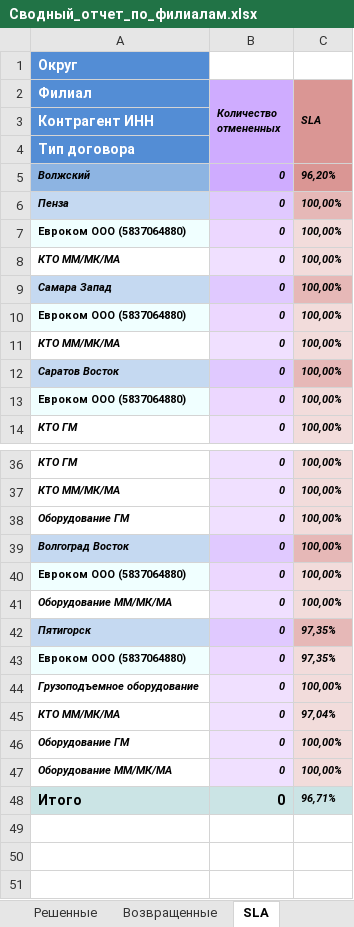
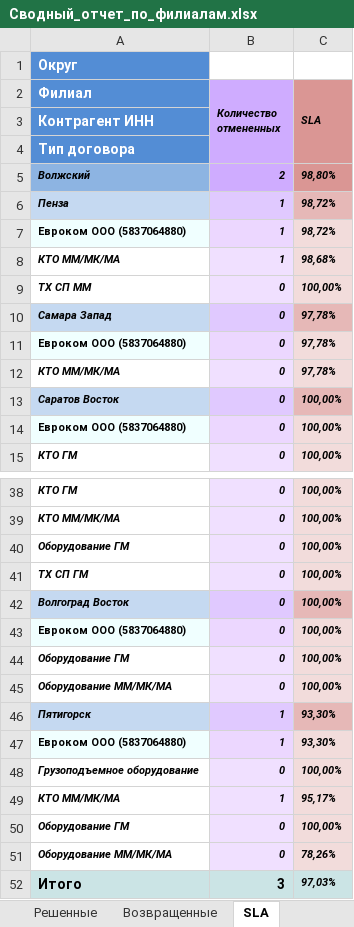
Before and after one commit to ssaa58/Maps, an Excel workbook: Сводный_отчет_по_филиалам.xlsx, sheet SLA, drawn as a sheet; only a part is shown, gaps mark what is left out; values as stored, in another font and other column widths than the file's, no borders; removed rows and columns are numbered as before the commit, all else as after; the diff covers the shown part only; the diff names each change by its address in the sheet, - before the commit and + after, or states it on an @@ line.

Commit message:
Обновление Сводный_отчет_по_филиалам.xlsx

```diff
--- a/Сводный_отчет_по_филиалам.xlsx (sheet SLA)
+++ b/Сводный_отчет_по_филиалам.xlsx (sheet SLA)
-B5 (Количество отмененных): 0
+B5 (Количество отмененных): 2
-C5 (SLA): 96,20%
+C5 (SLA): 98,80%
+row 6: Пенза | 1 | 98,72%
+row 7: Евроком ООО (5837064880) | 1 | 98,72%
+row 8: КТО ММ/МК/МА | 1 | 98,68%
-A9 (Филиал): Пенза
+A9 (Филиал): ТХ СП ММ
-A9 fill: #C5D9F1
+A9 fill: none
-C9 fill: #E6B8B7
+C9 fill: #F2DCDB
-row 7: Евроком ООО (5837064880) | 0 | 100,00%
-row 8: КТО ММ/МК/МА | 0 | 100,00%
-C10:C12 (SLA): 100,00%
+C10:C12 (SLA): 97,78%
+row 41: ТХ СП ГМ | 0 | 100,00%
-row 41: Оборудование ММ/МК/МА | 0 | 100,00%
-row 42: Пятигорск | 0 | 97,35%
-row 43: Евроком ООО (5837064880) | 0 | 97,35%
-row 45: КТО ММ/МК/МА | 0 | 97,04%
+row 46: Пятигорск | 1 | 93,30%
+row 47: Евроком ООО (5837064880) | 1 | 93,30%
@@ row 44 moved to row 48: Грузоподъемное оборудование @@
+row 49: КТО ММ/МК/МА | 1 | 95,17%
+row 50: Оборудование ГМ | 0 | 100,00%
+row 51: Оборудование ММ/МК/МА | 0 | 78,26%
-B52 (Количество отмененных): 0
+B52 (Количество отмененных): 3
-C52 (SLA): 96,71%
+C52 (SLA): 97,03%
```
Also changed, not shown: 1 added row and 11 edited cells elsewhere in this sheet, sheet Решенные, sheet Список, sheet Возвращенные, sheet Отмененные, sheet Свод.
